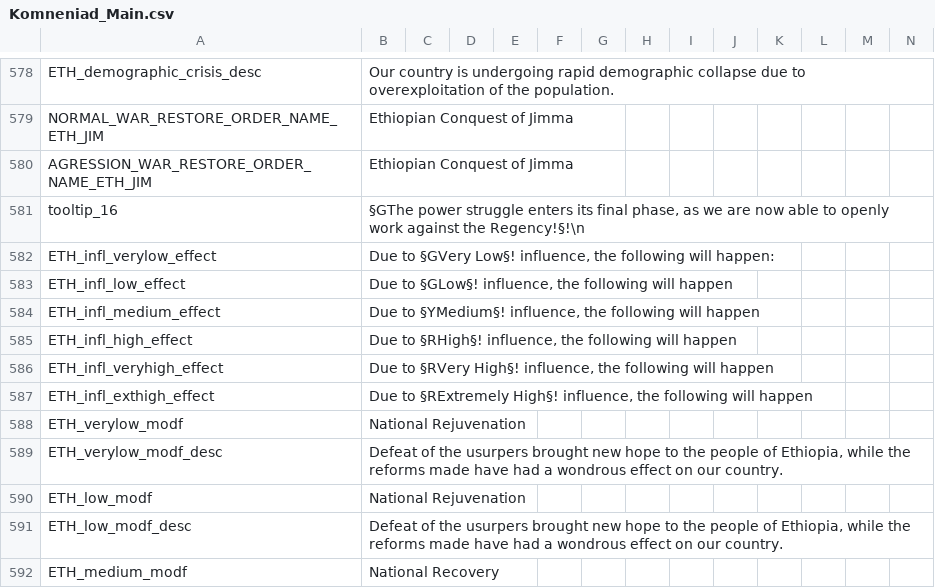
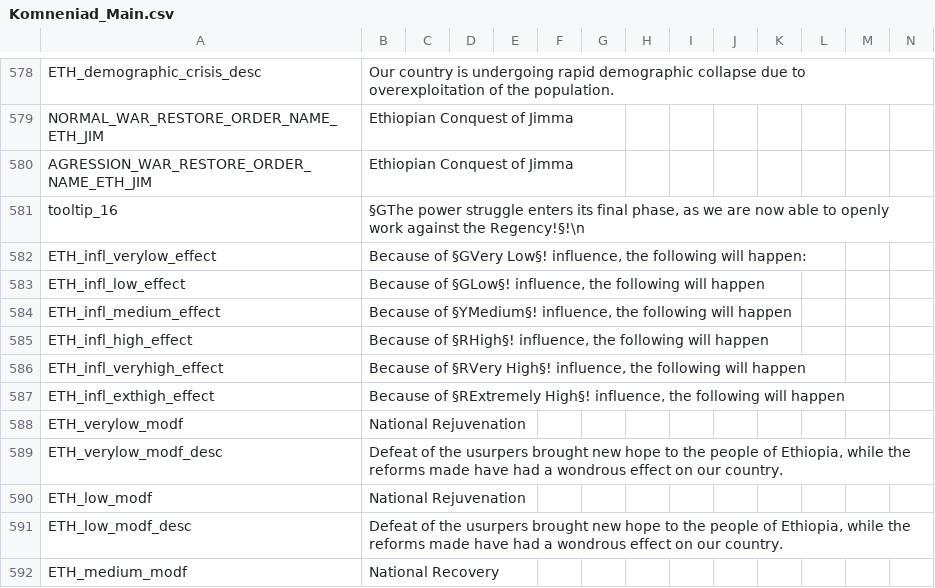
Before and after one commit to vimpelis/The-Komneniad, a CSV file: The Komneniad/localisation/Komneniad_Main.csv, drawn as a sheet; only a part is shown, gaps mark what is left out.

```diff
--- a/The Komneniad/localisation/Komneniad_Main.csv
+++ b/The Komneniad/localisation/Komneniad_Main.csv
@@ -581,8 +581,8 @@ AGRESSION_WAR_RESTORE_ORDER_NAME_ETH_JIM;Ethiopian Conquest of Jimma;;;;;;;;;;;;
 tooltip_16;§GThe power struggle enters its final phase, as we are now able to openly work against the Regency!§!\n;;;;;;;;;;;;;;
-ETH_infl_verylow_effect;Due to §GVery Low§! influence, the following will happen:;;;;;;;;;;;;;;
-ETH_infl_low_effect;Due to §GLow§! influence, the following will happen;;;;;;;;;;;;;;
-ETH_infl_medium_effect;Due to §YMedium§! influence, the following will happen;;;;;;;;;;;;;;
-ETH_infl_high_effect;Due to §RHigh§! influence, the following will happen;;;;;;;;;;;;;;
-ETH_infl_veryhigh_effect;Due to §RVery High§! influence, the following will happen;;;;;;;;;;;;;;
-ETH_infl_exthigh_effect;Due to §RExtremely High§! influence, the following will happen;;;;;;;;;;;;;;
+ETH_infl_verylow_effect;Because of §GVery Low§! influence, the following will happen:;;;;;;;;;;;;;;
+ETH_infl_low_effect;Because of §GLow§! influence, the following will happen;;;;;;;;;;;;;;
+ETH_infl_medium_effect;Because of §YMedium§! influence, the following will happen;;;;;;;;;;;;;;
+ETH_infl_high_effect;Because of §RHigh§! influence, the following will happen;;;;;;;;;;;;;;
+ETH_infl_veryhigh_effect;Because of §RVery High§! influence, the following will happen;;;;;;;;;;;;;;
+ETH_infl_exthigh_effect;Because of §RExtremely High§! influence, the following will happen;;;;;;;;;;;;;;
 ETH_verylow_modf;National Rejuvenation;;;;;;;;;;;;;;
```
Also changed, not shown: 1 other file.
